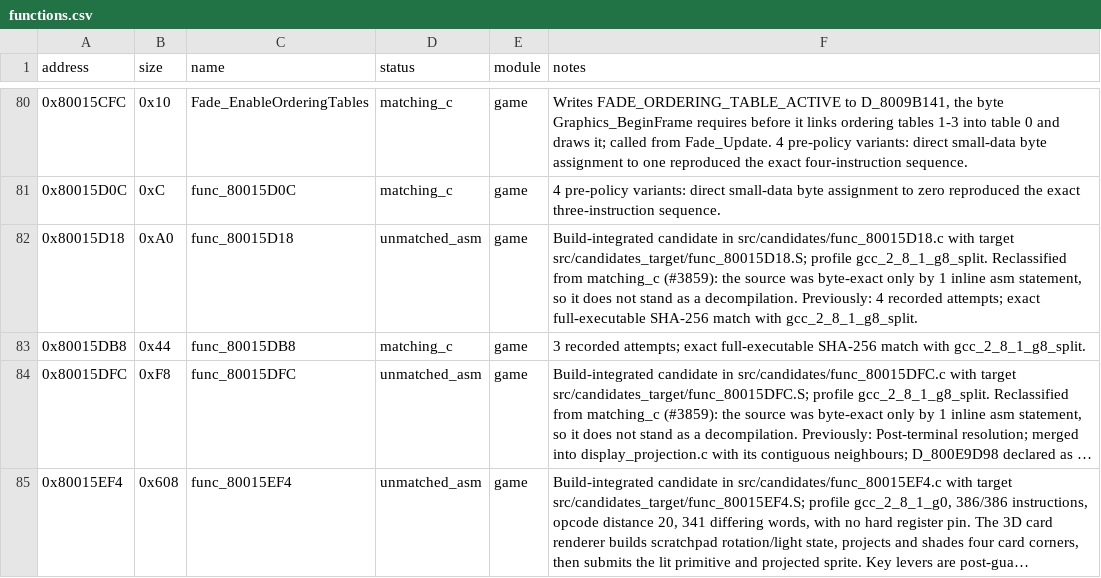
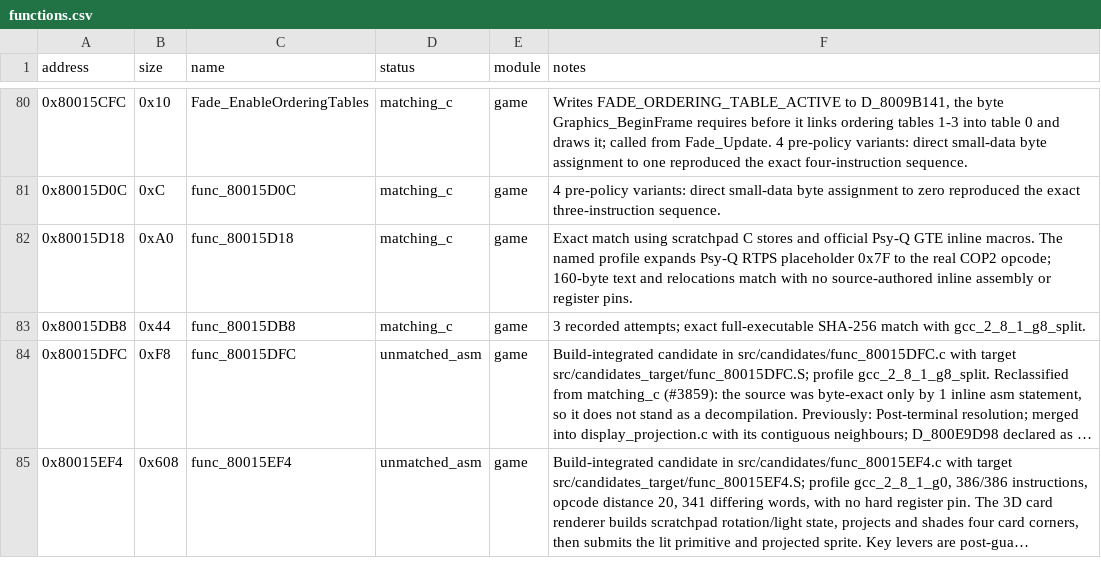
Before and after one commit to Unchiga/DecompRecomp, a CSV file: config/slus_01411/functions.csv, drawn as a sheet; only a part is shown, gaps mark what is left out; long unchanged cells end in ….

```diff
--- a/config/slus_01411/functions.csv
+++ b/config/slus_01411/functions.csv
@@ -81,3 +81,3 @@ address,size,name,status,module,notes
 0x80015D0C,0xC,func_80015D0C,matching_c,game,4 pre-policy variants: direct small-data byte assignment to zero reproduced the exact three-instruction sequence.
-0x80015D18,0xA0,func_80015D18,unmatched_asm,game,"Build-integrated candidate in src/candidates/func_80015D18.c with target src/candidates_target/func_80015D18.S; profile gcc_2_8_1_g8_split. Reclassified from matching_c (#3859): the source was byte-exact only by 1 inline asm statement, so it does not stand as a decompilation. Previously: 4 recorded attempts; exact full-executable SHA-256 match with gcc_2_8_1_g8_split."
+0x80015D18,0xA0,func_80015D18,matching_c,game,Exact match using scratchpad C stores and official Psy-Q GTE inline macros. The named profile expands Psy-Q RTPS placeholder 0x7F to the real COP2 opcode; 160-byte text and relocations match with no source-authored inline assembly or register pins.
 0x80015DB8,0x44,func_80015DB8,matching_c,game,3 recorded attempts; exact full-executable SHA-256 match with gcc_2_8_1_g8_split.
```
Also changed, not shown: 13 other files.
